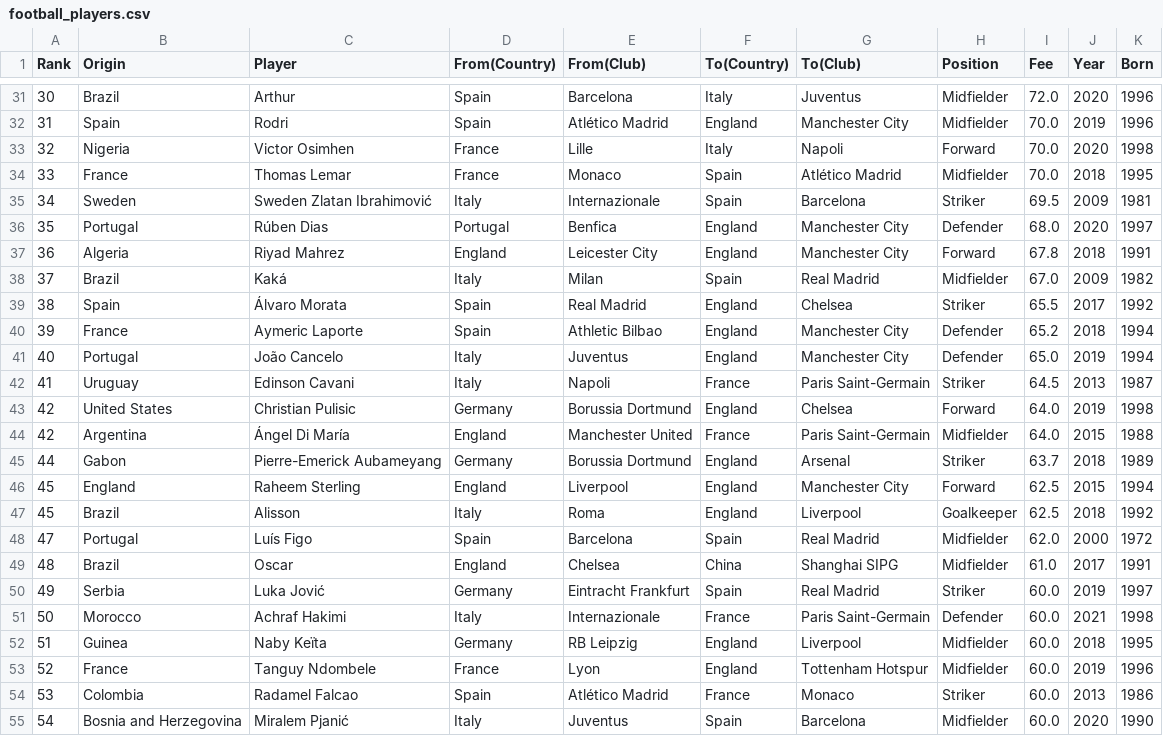
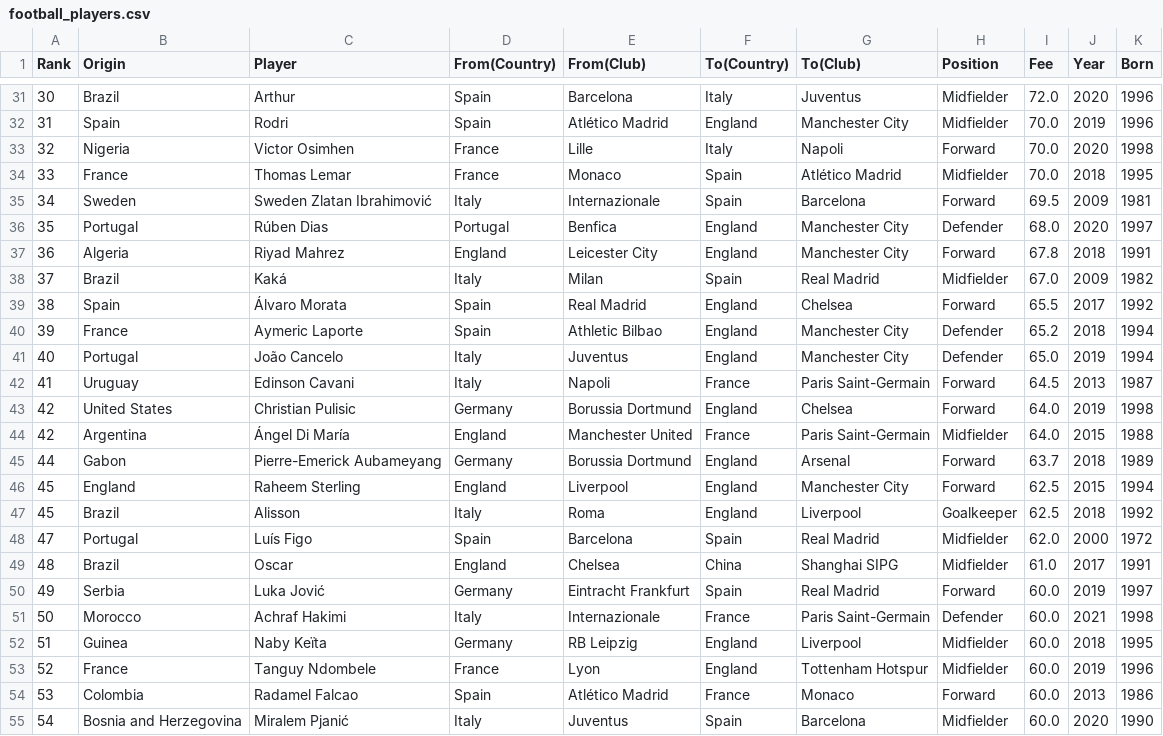
Before and after one commit to Rameik/TP-2-Integrador-Conexiones, a CSV file: football_players.csv, drawn as a sheet; only a part is shown, gaps mark what is left out; the diff covers the shown part only.

Commit message:
Update football_players.csv

```diff
--- a/football_players.csv
+++ b/football_players.csv
@@ -34,3 +34,3 @@ Rank,Origin,Player,From(Country),From(Club),To(Country),To(Club),Position,Fee,Ye
 33,France,Thomas Lemar,France,Monaco,Spain,Atlético Madrid,Midfielder,70.0,2018,1995
-34,Sweden,Sweden Zlatan Ibrahimović,Italy,Internazionale,Spain,Barcelona,Striker,69.5,2009,1981
+34,Sweden,Sweden Zlatan Ibrahimović,Italy,Internazionale,Spain,Barcelona,Forward,69.5,2009,1981
 35,Portugal,Rúben Dias,Portugal,Benfica,England,Manchester City,Defender,68.0,2020,1997
@@ -38,9 +38,9 @@ Rank,Origin,Player,From(Country),From(Club),To(Country),To(Club),Position,Fee,Ye
 37,Brazil,Kaká,Italy,Milan,Spain,Real Madrid,Midfielder,67.0,2009,1982
-38,Spain,Álvaro Morata,Spain,Real Madrid,England,Chelsea,Striker,65.5,2017,1992
+38,Spain,Álvaro Morata,Spain,Real Madrid,England,Chelsea,Forward,65.5,2017,1992
 39,France,Aymeric Laporte,Spain,Athletic Bilbao,England,Manchester City,Defender,65.2,2018,1994
 40,Portugal,João Cancelo,Italy,Juventus,England,Manchester City,Defender,65.0,2019,1994
-41,Uruguay,Edinson Cavani,Italy,Napoli,France,Paris Saint-Germain,Striker,64.5,2013,1987
+41,Uruguay,Edinson Cavani,Italy,Napoli,France,Paris Saint-Germain,Forward,64.5,2013,1987
 42,United States,Christian Pulisic,Germany,Borussia Dortmund,England,Chelsea,Forward,64.0,2019,1998
 42,Argentina,Ángel Di María,England,Manchester United,France,Paris Saint-Germain,Midfielder,64.0,2015,1988
-44,Gabon,Pierre-Emerick Aubameyang,Germany,Borussia Dortmund,England,Arsenal,Striker,63.7,2018,1989
+44,Gabon,Pierre-Emerick Aubameyang,Germany,Borussia Dortmund,England,Arsenal,Forward,63.7,2018,1989
 45,England,Raheem Sterling,England,Liverpool,England,Manchester City,Forward,62.5,2015,1994
@@ -49,3 +49,3 @@ Rank,Origin,Player,From(Country),From(Club),To(Country),To(Club),Position,Fee,Ye
 48,Brazil,Oscar,England,Chelsea,China,Shanghai SIPG,Midfielder,61.0,2017,1991
-49,Serbia,Luka Jović,Germany,Eintracht Frankfurt,Spain,Real Madrid,Striker,60.0,2019,1997
+49,Serbia,Luka Jović,Germany,Eintracht Frankfurt,Spain,Real Madrid,Forward,60.0,2019,1997
 50,Morocco,Achraf Hakimi,Italy,Internazionale,France,Paris Saint-Germain,Defender,60.0,2021,1998
@@ -53,3 +53,3 @@ Rank,Origin,Player,From(Country),From(Club),To(Country),To(Club),Position,Fee,Ye
 52,France,Tanguy Ndombele,France,Lyon,England,Tottenham Hotspur,Midfielder,60.0,2019,1996
-53,Colombia,Radamel Falcao,Spain,Atlético Madrid,France,Monaco,Striker,60.0,2013,1986
+53,Colombia,Radamel Falcao,Spain,Atlético Madrid,France,Monaco,Forward,60.0,2013,1986
 54,Bosnia and Herzegovina,Miralem Pjanić,Italy,Juventus,Spain,Barcelona,Midfielder,60.0,2020,1990
```
Also changed, not shown: 4 edited cells elsewhere in this file.
